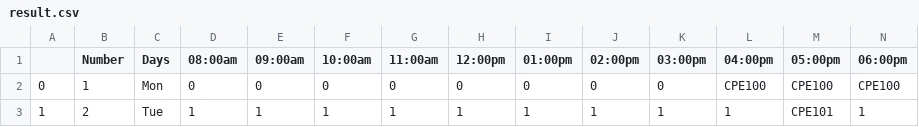
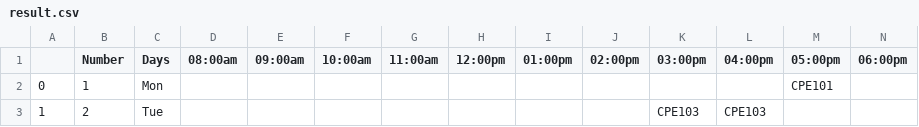
Before and after one commit to Zacchaeus-Oluwole/PYTHON-PROJECTS, a CSV file: TimeTable and Exam TimeTableScheduler Scheduler/result.csv, drawn as a sheet; only a part is shown; the diff covers the shown part only.

```diff
--- a/TimeTable and Exam TimeTableScheduler Scheduler/result.csv
+++ b/TimeTable and Exam TimeTableScheduler Scheduler/result.csv
@@ -1,3 +1,3 @@
 ,Number,Days,08:00am,09:00am,10:00am,11:00am,12:00pm,01:00pm,02:00pm,03:00pm,04:00pm,05:00pm,06:00pm
-0,1,Mon,0,0,0,0,0,0,0,0,CPE100,CPE100,CPE100
-1,2,Tue,1,1,1,1,1,1,1,1,1,CPE101,1
+0,1,Mon,,,,,,,,,,CPE101,
+1,2,Tue,,,,,,,,CPE103,CPE103,,
```
Also changed, not shown: 33 edited cells elsewhere in this file, 1 other file.
